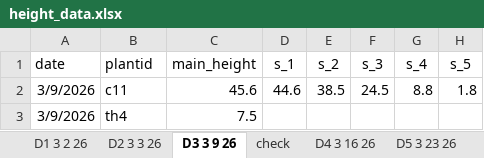
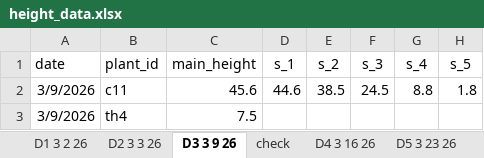
Before and after one commit to ceilidemo/Linaria_specProj, an Excel workbook: height_data.xlsx, sheet D3 3 9 26, drawn as a sheet; only a part is shown; values as stored, in another font and other column widths than the file's, no borders; the diff names each change by its address in the sheet, - before the commit and + after, or states it on an @@ line.

```diff
--- a/height_data.xlsx (sheet D3 3 9 26)
+++ b/height_data.xlsx (sheet D3 3 9 26)
-B1: plantid
+B1: plant_id
```
Also changed, not shown: sheet D5 3 23 26, sheet D1 3 2 26, sheet D4 3 16 26, sheet D2 3 3 26, other sheet tabs, 4 other files.
